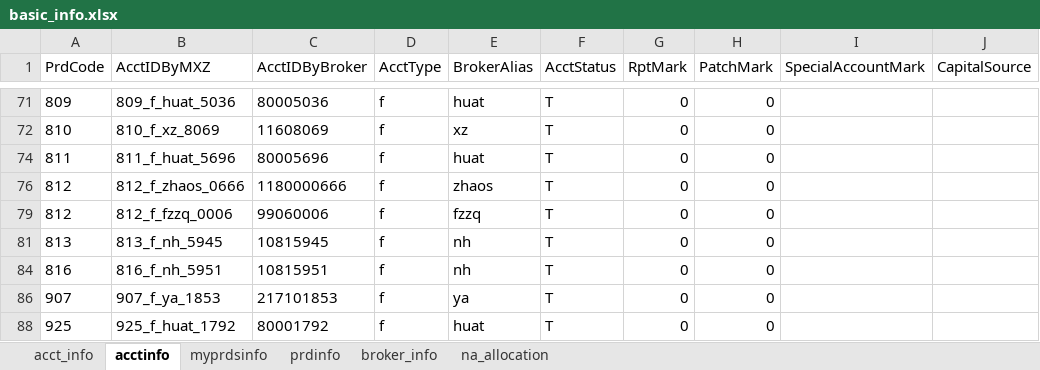
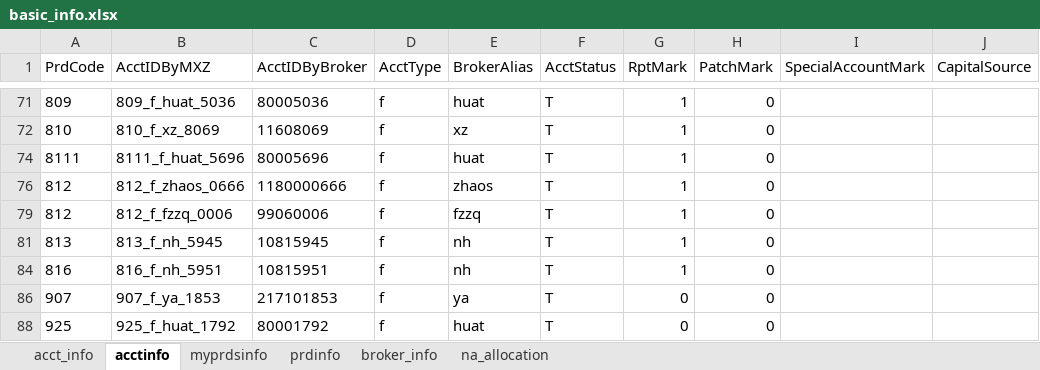
Before and after one commit to Maxincer/trading_plan, an Excel workbook: data/basic_info.xlsx, sheet acctinfo, drawn as a sheet; only a part is shown, gaps mark what is left out; values as stored, in another font and other column widths than the file's, no borders; the diff covers the shown part only; the diff names each change by its address in the sheet, - before the commit and + after, or states it on an @@ line.

```diff
--- a/data/basic_info.xlsx (sheet acctinfo)
+++ b/data/basic_info.xlsx (sheet acctinfo)
-G71:G72 (RptMark): 0
+G71:G72 (RptMark): 1
-A74 (PrdCode): 811
+A74 (PrdCode): 8111
-B74 (AcctIDByMXZ): 811_f_huat_5696
+B74 (AcctIDByMXZ): 8111_f_huat_5696
-G74 (RptMark): 0
+G74 (RptMark): 1
-G76 (RptMark): 0
+G76 (RptMark): 1
-G79 (RptMark): 0
+G79 (RptMark): 1
-G81 (RptMark): 0
+G81 (RptMark): 1
-G84 (RptMark): 0
+G84 (RptMark): 1
```
Also changed, not shown: 54 edited cells elsewhere in this sheet, info_faccts.xlsx, 4 other files.
